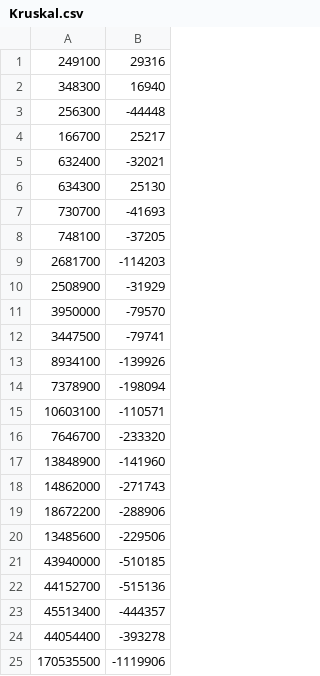
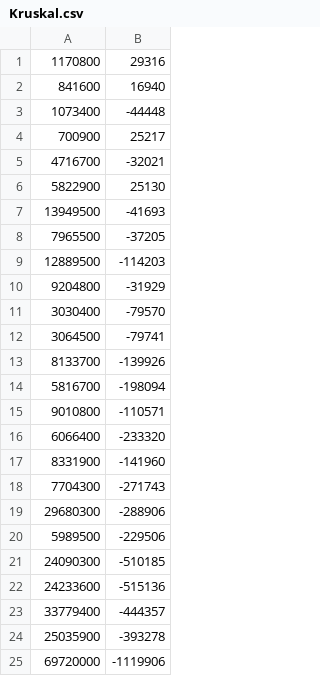
Before and after one commit to Pirhan/2021-2022-advanced-algorithms, a CSV file: Lab1/RESULTS/Kruskal.csv, drawn as a sheet.

```diff
--- a/Lab1/RESULTS/Kruskal.csv
+++ b/Lab1/RESULTS/Kruskal.csv
@@ -1,25 +1,25 @@
-249100	29316
-348300	16940
-256300	-44448
-166700	25217
-632400	-32021
-634300	25130
-730700	-41693
-748100	-37205
-2681700	-114203
-2508900	-31929
-3950000	-79570
-3447500	-79741
-8934100	-139926
-7378900	-198094
-10603100	-110571
-7646700	-233320
-13848900	-141960
-14862000	-271743
-18672200	-288906
-13485600	-229506
-43940000	-510185
-44152700	-515136
-45513400	-444357
-44054400	-393278
-170535500	-1119906
+1170800	29316
+841600	16940
+1073400	-44448
+700900	25217
+4716700	-32021
+5822900	25130
+13949500	-41693
+7965500	-37205
+12889500	-114203
+9204800	-31929
+3030400	-79570
+3064500	-79741
+8133700	-139926
+5816700	-198094
+9010800	-110571
+6066400	-233320
+8331900	-141960
+7704300	-271743
+29680300	-288906
+5989500	-229506
+24090300	-510185
+24233600	-515136
+33779400	-444357
+25035900	-393278
+69720000	-1119906
```
Also changed, not shown: Lab1/RESULTS/Kruskal_Eff.csv, Lab1/RESULTS/Prim.csv, 4 other files.
